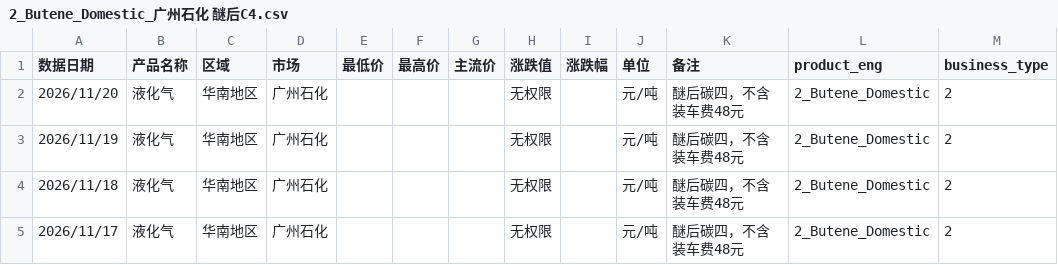
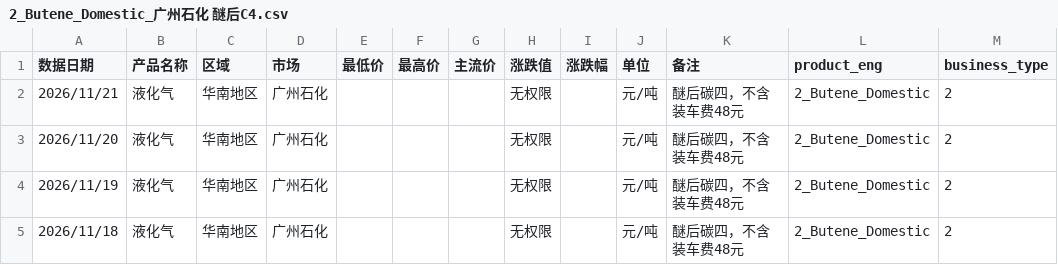
Before and after one commit to OuiamDAXX/DAXX-pricing-intel, a CSV file: data/2_Butene_Domestic_广州石化 醚后C4.csv, drawn as a sheet; only a part is shown; the shorter side is filled out with more unchanged rows; the diff names each change by its address in the sheet, - before the commit and + after, or states it on an @@ line.

```diff
--- a/data/2_Butene_Domestic_广州石化 醚后C4.csv
+++ b/data/2_Butene_Domestic_广州石化 醚后C4.csv
+row 2: 2026/11/21 | 液化气 | 华南地区 | 广州石化 |  |  |  | 无权限 |  | 元/吨 | 醚后碳四，不含装车费48元 | 2_Butene_Domestic | 2
```
Also changed, not shown: data/2_Butene_Domestic_上海石化 醚后C4.csv, data/2_Butene_Domestic_武汉石化 醚后C4.csv, 56 other files.
